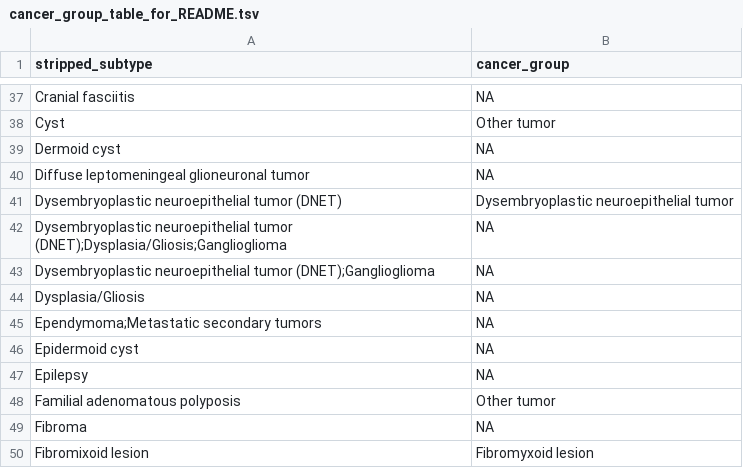
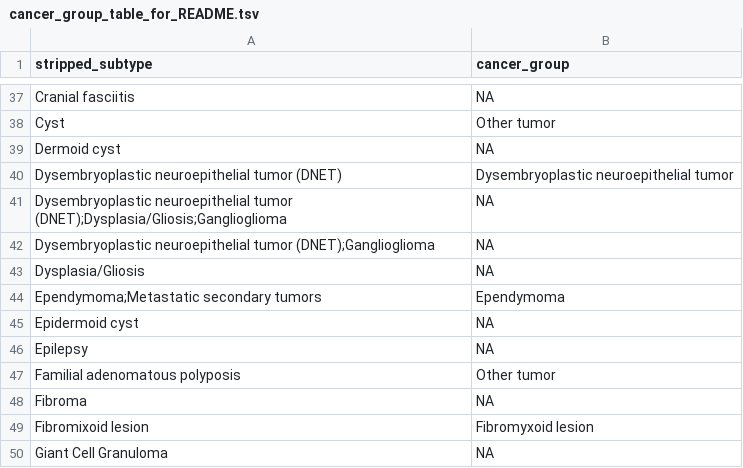
Before and after one commit to rokitalab/OpenPedCan-analysis, a TSV file: analyses/molecular-subtyping-integrate/results/cancer_group_table_for_README.tsv, drawn as a sheet; only a part is shown, gaps mark what is left out; the shorter side is filled out with more unchanged rows.

```diff
--- a/analyses/molecular-subtyping-integrate/results/cancer_group_table_for_README.tsv
+++ b/analyses/molecular-subtyping-integrate/results/cancer_group_table_for_README.tsv
@@ -39,3 +39,2 @@ Cyst	Other tumor
 Dermoid cyst	NA
-Diffuse leptomeningeal glioneuronal tumor	NA
 Dysembryoplastic neuroepithelial tumor (DNET)	Dysembryoplastic neuroepithelial tumor
@@ -44,3 +43,3 @@ Dysembryoplastic neuroepithelial tumor (DNET);Ganglioglioma	NA
 Dysplasia/Gliosis	NA
-Ependymoma;Metastatic secondary tumors	NA
+Ependymoma;Metastatic secondary tumors	Ependymoma
 Epidermoid cyst	NA
```
Also changed, not shown: analyses/efo-mondo-mapping/results/efo-mondo-map-prefill.tsv, analyses/molecular-subtyping-integrate/results/harmonized_diagnosis_cancer_group_table.tsv, 4 other files.
